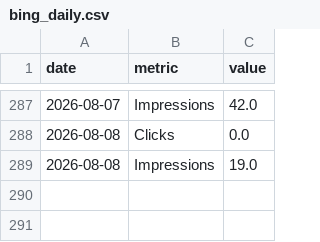
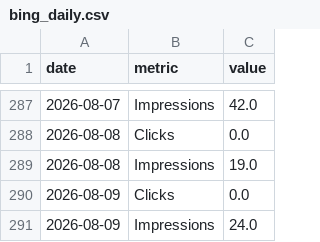
Before and after one commit to intrepidkarthi/autoseo, a CSV file: state/bing_daily.csv, drawn as a sheet; only a part is shown, gaps mark what is left out.

```diff
--- a/state/bing_daily.csv
+++ b/state/bing_daily.csv
@@ -289 +289,3 @@ date,metric,value
 2026-08-08,Impressions,19.0
+2026-08-09,Clicks,0.0
+2026-08-09,Impressions,24.0
```
Also changed, not shown: state/gsc_page_daily.csv, state/gsc_page_query.csv, 4 other files.
